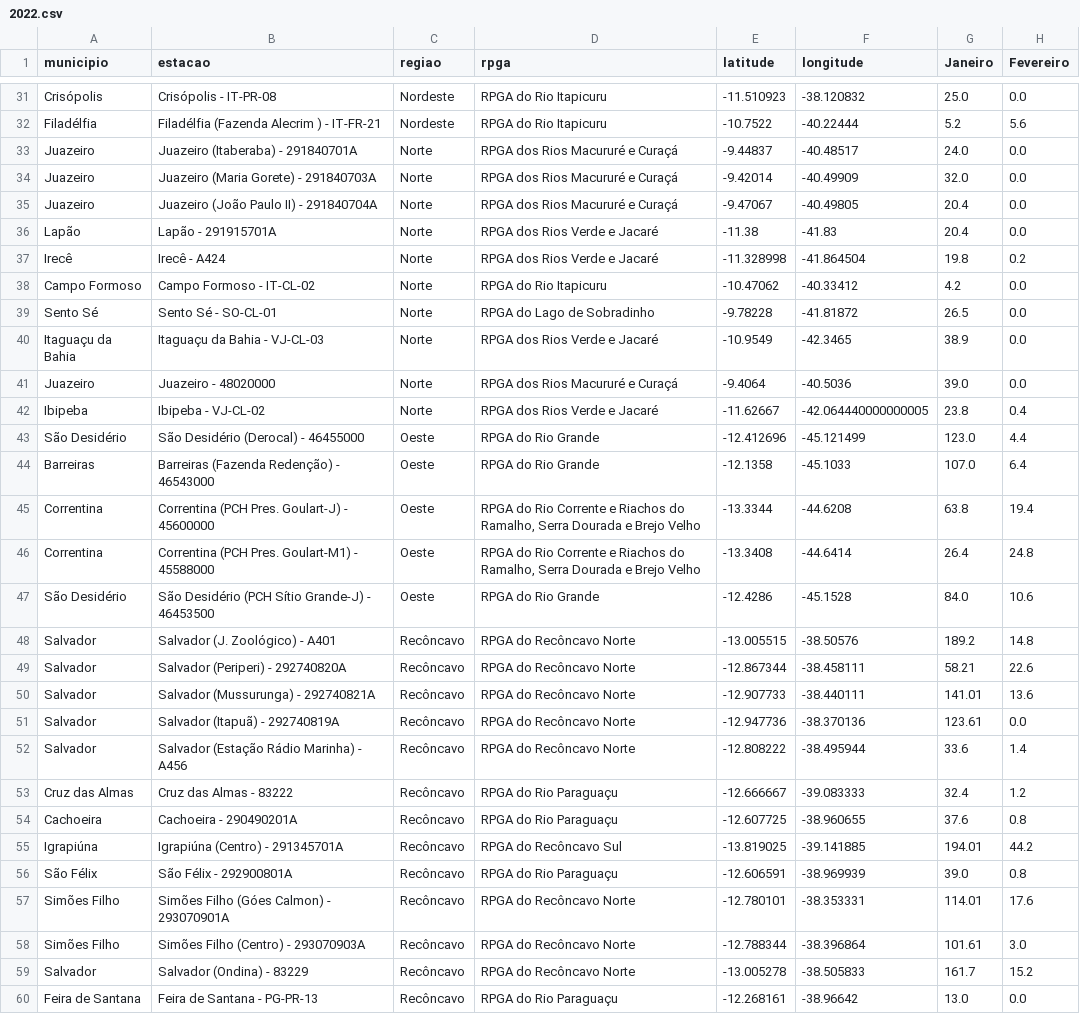
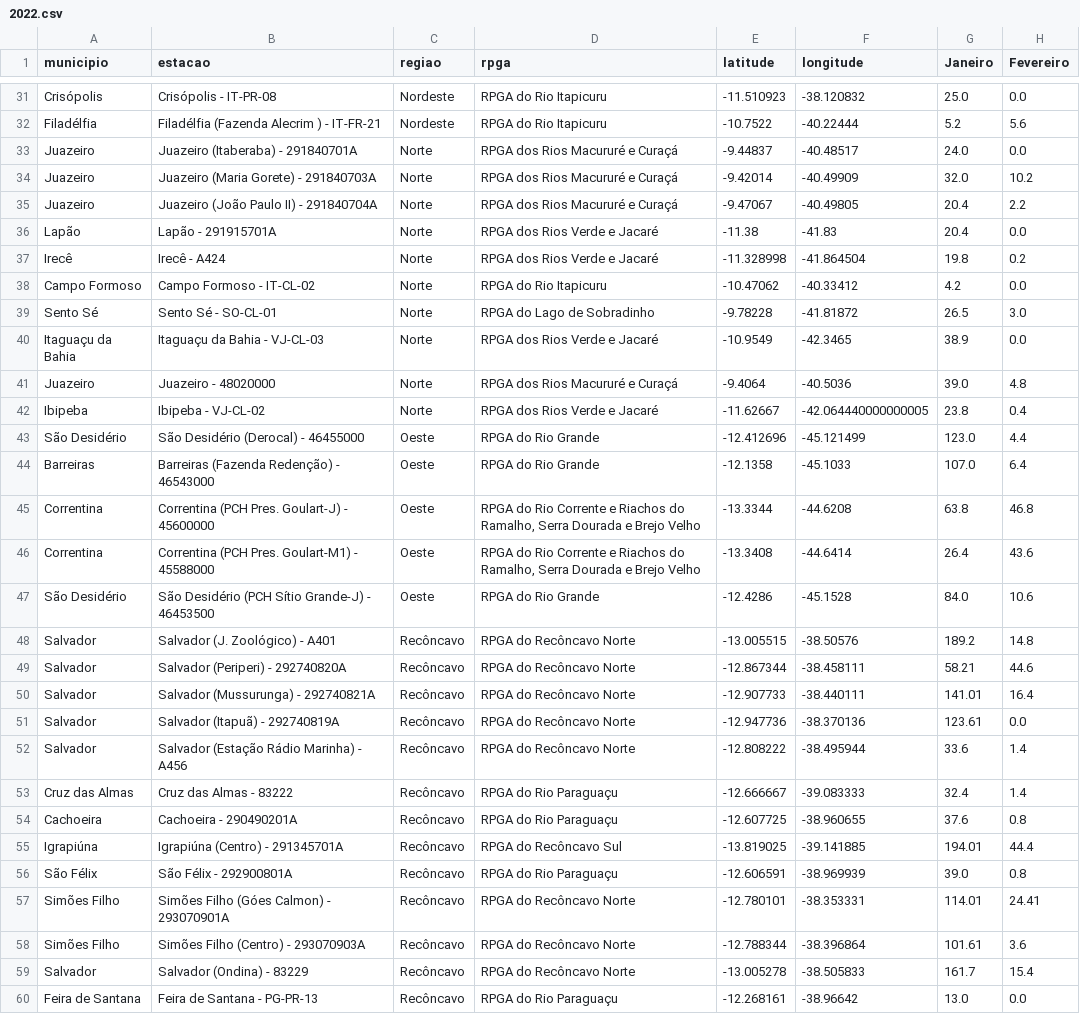
Before and after one commit to SantiagoAmaral/monitoramento1, a CSV file: dados/mensal/2022.csv, drawn as a sheet; only a part is shown, gaps mark what is left out; the diff covers the shown part only.

Commit message:
Add files via upload

```diff
--- a/dados/mensal/2022.csv
+++ b/dados/mensal/2022.csv
@@ -33,4 +33,4 @@ Filadélfia,Filadélfia (Fazenda Alecrim ) - IT-FR-21,Nordeste,RPGA do Rio Itapi
 Juazeiro,Juazeiro (Itaberaba) - 291840701A,Norte,RPGA dos Rios Macururé e Curaçá,-9.44837,-40.48517,24.0,0.0
-Juazeiro,Juazeiro (Maria Gorete) - 291840703A,Norte,RPGA dos Rios Macururé e Curaçá,-9.42014,-40.49909,32.0,0.0
-Juazeiro,Juazeiro (João Paulo II) - 291840704A,Norte,RPGA dos Rios Macururé e Curaçá,-9.47067,-40.49805,20.4,0.0
+Juazeiro,Juazeiro (Maria Gorete) - 291840703A,Norte,RPGA dos Rios Macururé e Curaçá,-9.42014,-40.49909,32.0,10.2
+Juazeiro,Juazeiro (João Paulo II) - 291840704A,Norte,RPGA dos Rios Macururé e Curaçá,-9.47067,-40.49805,20.4,2.2
 Lapão,Lapão - 291915701A,Norte,RPGA dos Rios Verde e Jacaré,-11.38,-41.83,20.4,0.0
@@ -38,5 +38,5 @@ Irecê,Irecê - A424,Norte,RPGA dos Rios Verde e Jacaré,-11.328998,-41.864504,1
 Campo Formoso,Campo Formoso - IT-CL-02,Norte,RPGA do Rio Itapicuru,-10.47062,-40.33412,4.2,0.0
-Sento Sé,Sento Sé - SO-CL-01,Norte,RPGA do Lago de Sobradinho,-9.78228,-41.81872,26.5,0.0
+Sento Sé,Sento Sé - SO-CL-01,Norte,RPGA do Lago de Sobradinho,-9.78228,-41.81872,26.5,3.0
 Itaguaçu da Bahia,Itaguaçu da Bahia - VJ-CL-03,Norte,RPGA dos Rios Verde e Jacaré,-10.9549,-42.3465,38.9,0.0
-Juazeiro,Juazeiro - 48020000,Norte,RPGA dos Rios Macururé e Curaçá,-9.4064,-40.5036,39.0,0.0
+Juazeiro,Juazeiro - 48020000,Norte,RPGA dos Rios Macururé e Curaçá,-9.4064,-40.5036,39.0,4.8
 Ibipeba,Ibipeba - VJ-CL-02,Norte,RPGA dos Rios Verde e Jacaré,-11.62667,-42.064440000000005,23.8,0.4
@@ -44,17 +44,17 @@ São Desidério,São Desidério (Derocal) - 46455000,Oeste,RPGA do Rio Grande,-1
 Barreiras,Barreiras (Fazenda Redenção) - 46543000,Oeste,RPGA do Rio Grande,-12.1358,-45.1033,107.0,6.4
-Correntina,Correntina (PCH Pres. Goulart-J) - 45600000,Oeste,"RPGA do Rio Corrente e Riachos do Ramalho, Serra Dourada e Brejo Velho",-13.3344,-44.6208,63.8,19.4
-Correntina,Correntina (PCH Pres. Goulart-M1) - 45588000,Oeste,"RPGA do Rio Corrente e Riachos do Ramalho, Serra Dourada e Brejo Velho",-13.3408,-44.6414,26.4,24.8
+Correntina,Correntina (PCH Pres. Goulart-J) - 45600000,Oeste,"RPGA do Rio Corrente e Riachos do Ramalho, Serra Dourada e Brejo Velho",-13.3344,-44.6208,63.8,46.8
+Correntina,Correntina (PCH Pres. Goulart-M1) - 45588000,Oeste,"RPGA do Rio Corrente e Riachos do Ramalho, Serra Dourada e Brejo Velho",-13.3408,-44.6414,26.4,43.6
 São Desidério,São Desidério (PCH Sítio Grande-J) - 46453500,Oeste,RPGA do Rio Grande,-12.4286,-45.1528,84.0,10.6
 Salvador,Salvador (J. Zoológico) - A401,Recôncavo,RPGA do Recôncavo Norte,-13.005515,-38.50576,189.2,14.8
-Salvador,Salvador (Periperi) - 292740820A,Recôncavo,RPGA do Recôncavo Norte,-12.867344,-38.458111,58.21,22.6
-Salvador,Salvador (Mussurunga) - 292740821A,Recôncavo,RPGA do Recôncavo Norte,-12.907733,-38.440111,141.01,13.6
+Salvador,Salvador (Periperi) - 292740820A,Recôncavo,RPGA do Recôncavo Norte,-12.867344,-38.458111,58.21,44.6
+Salvador,Salvador (Mussurunga) - 292740821A,Recôncavo,RPGA do Recôncavo Norte,-12.907733,-38.440111,141.01,16.4
 Salvador,Salvador (Itapuã) - 292740819A,Recôncavo,RPGA do Recôncavo Norte,-12.947736,-38.370136,123.61,0.0
 Salvador,Salvador (Estação Rádio Marinha) - A456,Recôncavo,RPGA do Recôncavo Norte,-12.808222,-38.495944,33.6,1.4
-Cruz das Almas,Cruz das Almas - 83222,Recôncavo,RPGA do Rio Paraguaçu,-12.666667,-39.083333,32.4,1.2
+Cruz das Almas,Cruz das Almas - 83222,Recôncavo,RPGA do Rio Paraguaçu,-12.666667,-39.083333,32.4,1.4
 Cachoeira,Cachoeira - 290490201A,Recôncavo,RPGA do Rio Paraguaçu,-12.607725,-38.960655,37.6,0.8
-Igrapiúna,Igrapiúna (Centro) - 291345701A,Recôncavo,RPGA do Recôncavo Sul,-13.819025,-39.141885,194.01,44.2
+Igrapiúna,Igrapiúna (Centro) - 291345701A,Recôncavo,RPGA do Recôncavo Sul,-13.819025,-39.141885,194.01,44.4
 São Félix,São Félix - 292900801A,Recôncavo,RPGA do Rio Paraguaçu,-12.606591,-38.969939,39.0,0.8
-Simões Filho,Simões Filho (Góes Calmon) - 293070901A,Recôncavo,RPGA do Recôncavo Norte,-12.780101,-38.353331,114.01,17.6
-Simões Filho,Simões Filho (Centro) - 293070903A,Recôncavo,RPGA do Recôncavo Norte,-12.788344,-38.396864,101.61,3.0
-Salvador,Salvador (Ondina) - 83229,Recôncavo,RPGA do Recôncavo Norte,-13.005278,-38.505833,161.7,15.2
+Simões Filho,Simões Filho (Góes Calmon) - 293070901A,Recôncavo,RPGA do Recôncavo Norte,-12.780101,-38.353331,114.01,24.41
+Simões Filho,Simões Filho (Centro) - 293070903A,Recôncavo,RPGA do Recôncavo Norte,-12.788344,-38.396864,101.61,3.6
+Salvador,Salvador (Ondina) - 83229,Recôncavo,RPGA do Recôncavo Norte,-13.005278,-38.505833,161.7,15.4
 Feira de Santana,Feira de Santana - PG-PR-13,Recôncavo,RPGA do Rio Paraguaçu,-12.268161,-38.96642,13.0,0.0
```
Also changed, not shown: 35 edited cells elsewhere in this file.
